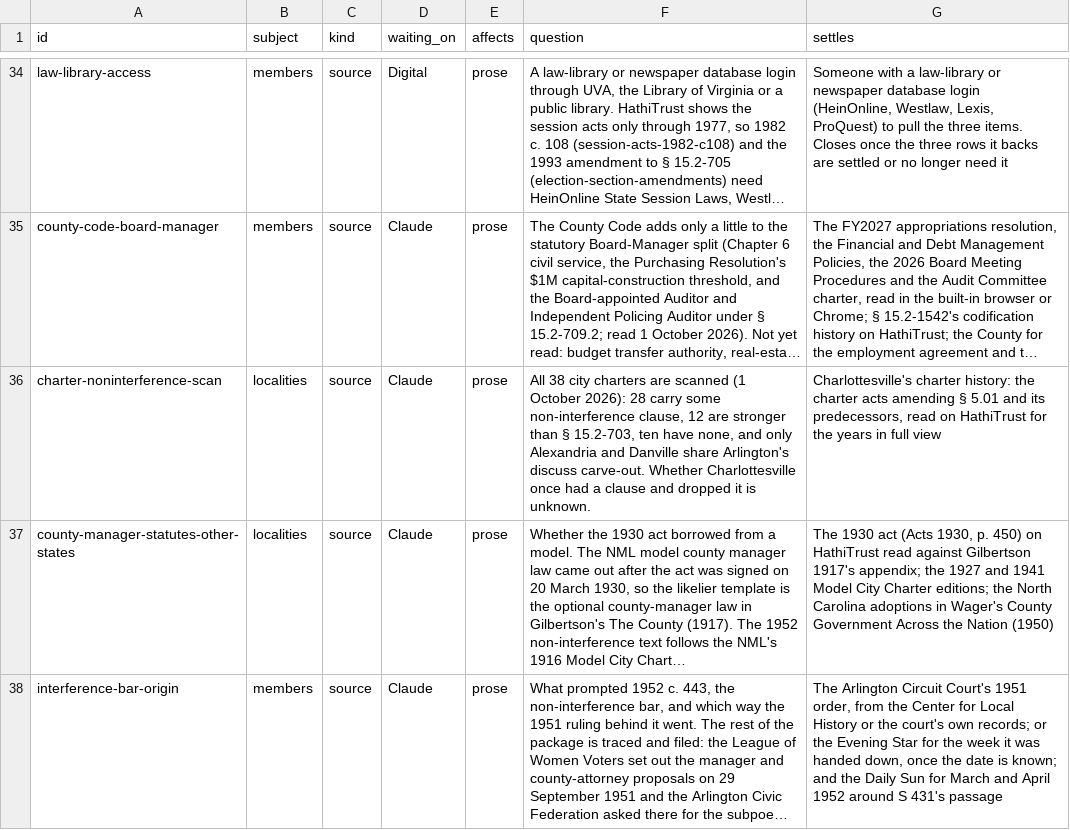
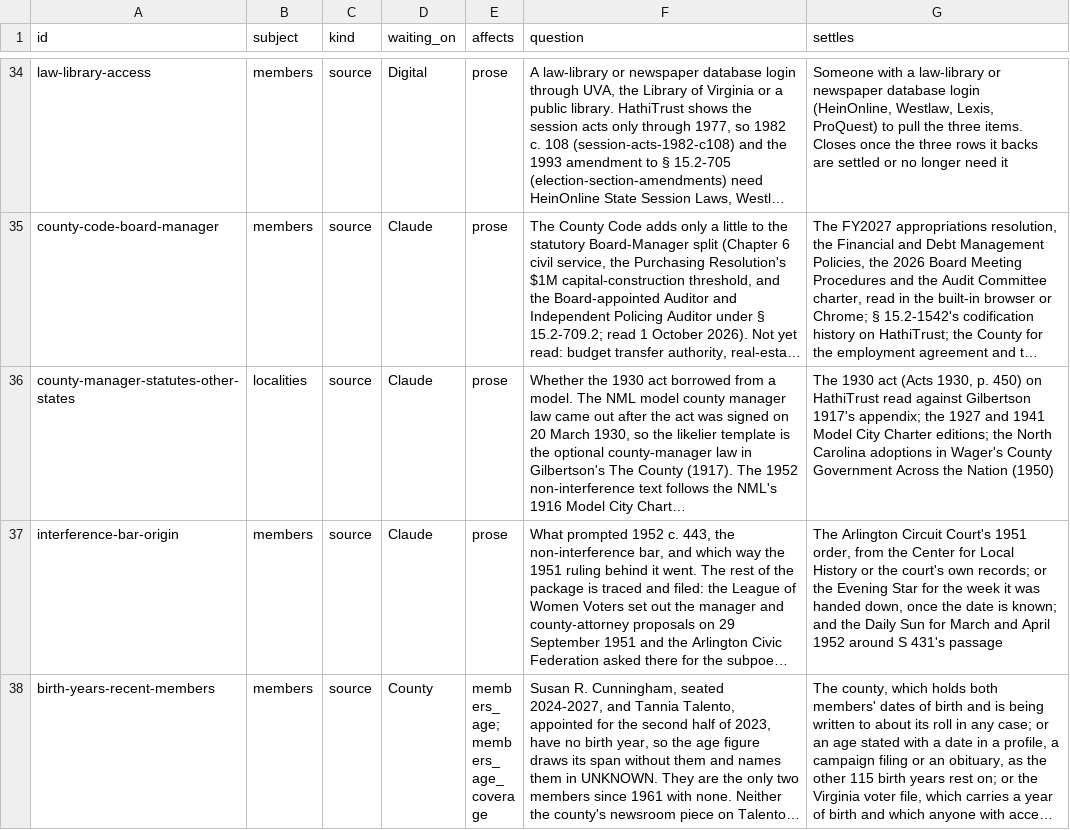
Before and after one commit to slhudson/arlington-bsap, a CSV file: docs/questions.csv, drawn as a sheet; only a part is shown, gaps mark what is left out; the shorter side is filled out with more unchanged rows; long unchanged cells end in …; the diff names each change by its address in the sheet, - before the commit and + after, or states it on an @@ line.

```diff
--- a/docs/questions.csv
+++ b/docs/questions.csv
-row 36: charter-noninterference-scan | localities | source | Claude | prose | All 38 city charters are scanned (1 October 2026): 28 carry some non-interference clause, 12 are stronger than § 15.2-703, ten have none, and only Alexandria and Danville share Arlington's discuss carve-out. Whether Charlottesville once had a clause and dropped it is unknown. | Charlottesville's charter history: the charter acts amending § 5.01 and its predecessors, read on HathiTrust for the years in full view
```
Also changed, not shown: 1 other file.
